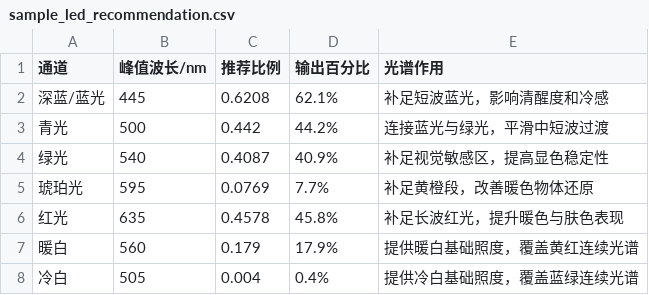
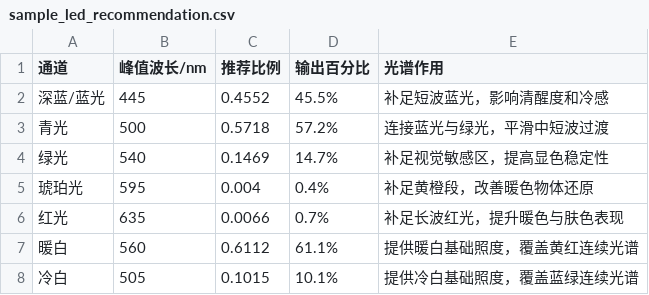
Before and after one commit to kmgcc/Pythian, a CSV file: python课设_代码/outputs/results/sample_led_recommendation.csv, drawn as a sheet.

```diff
--- a/python课设_代码/outputs/results/sample_led_recommendation.csv
+++ b/python课设_代码/outputs/results/sample_led_recommendation.csv
@@ -1,8 +1,8 @@
 通道,峰值波长/nm,推荐比例,输出百分比,光谱作用
-深蓝/蓝光,445,0.6208,62.1%,补足短波蓝光，影响清醒度和冷感
-青光,500,0.442,44.2%,连接蓝光与绿光，平滑中短波过渡
-绿光,540,0.4087,40.9%,补足视觉敏感区，提高显色稳定性
-琥珀光,595,0.0769,7.7%,补足黄橙段，改善暖色物体还原
-红光,635,0.4578,45.8%,补足长波红光，提升暖色与肤色表现
-暖白,560,0.179,17.9%,提供暖白基础照度，覆盖黄红连续光谱
-冷白,505,0.004,0.4%,提供冷白基础照度，覆盖蓝绿连续光谱
+深蓝/蓝光,445,0.4552,45.5%,补足短波蓝光，影响清醒度和冷感
+青光,500,0.5718,57.2%,连接蓝光与绿光，平滑中短波过渡
+绿光,540,0.1469,14.7%,补足视觉敏感区，提高显色稳定性
+琥珀光,595,0.004,0.4%,补足黄橙段，改善暖色物体还原
+红光,635,0.0066,0.7%,补足长波红光，提升暖色与肤色表现
+暖白,560,0.6112,61.1%,提供暖白基础照度，覆盖黄红连续光谱
+冷白,505,0.1015,10.1%,提供冷白基础照度，覆盖蓝绿连续光谱
```
Also changed, not shown: python课设_代码/outputs/results/sample_band_error.csv, 20 other files.
